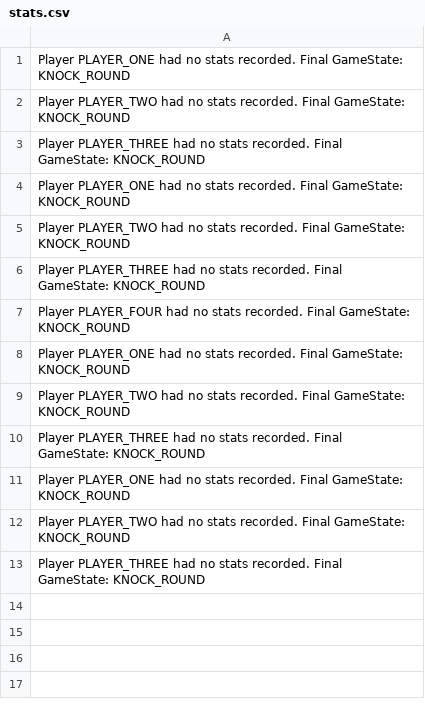
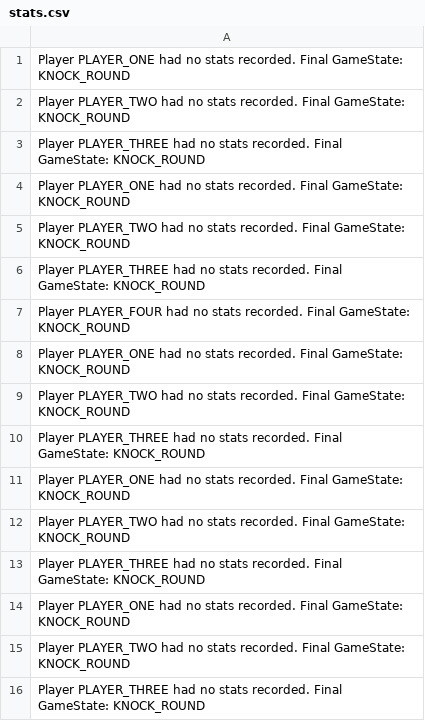
Before and after one commit to christopher-ridad/blitz_card_game, a CSV file: stats.csv, drawn as a sheet; the diff names each change by its address in the sheet, - before the commit and + after, or states it on an @@ line.

```diff
--- a/stats.csv
+++ b/stats.csv
+row 14: Player PLAYER_ONE had no stats recorded. Final GameState: KNOCK_ROUND
+row 15: Player PLAYER_TWO had no stats recorded. Final GameState: KNOCK_ROUND
+row 16: Player PLAYER_THREE had no stats recorded. Final GameState: KNOCK_ROUND
```
Also changed, not shown: 5 other files.
